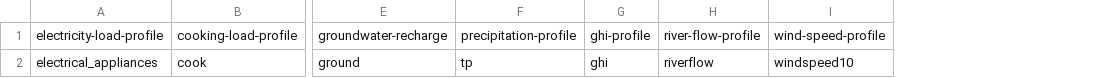
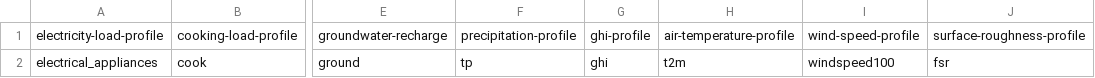
Before and after one commit to rl-institut/WEFEConfigurator, a CSV file: component_library/WIP_components/data/sequences/profiles.csv, drawn as a sheet; only a part is shown, gaps mark what is left out; removed rows and columns are numbered as before the commit, all else as after; the diff names each change by its address in the sheet, - before the commit and + after, or states it on an @@ line.

```diff
--- a/component_library/WIP_components/data/sequences/profiles.csv
+++ b/component_library/WIP_components/data/sequences/profiles.csv
-column H, rows 1-2: river-flow-profile | riverflow
+column H, rows 1-2: air-temperature-profile | t2m
+column J, rows 1-2: surface-roughness-profile | fsr
-I2: windspeed10
+I2: windspeed100
```
Also changed, not shown: component_library/WIP_components/data/elements/bus.csv, component_library/WIP_components/data/elements/energy_conversion.csv, 4 other files.
